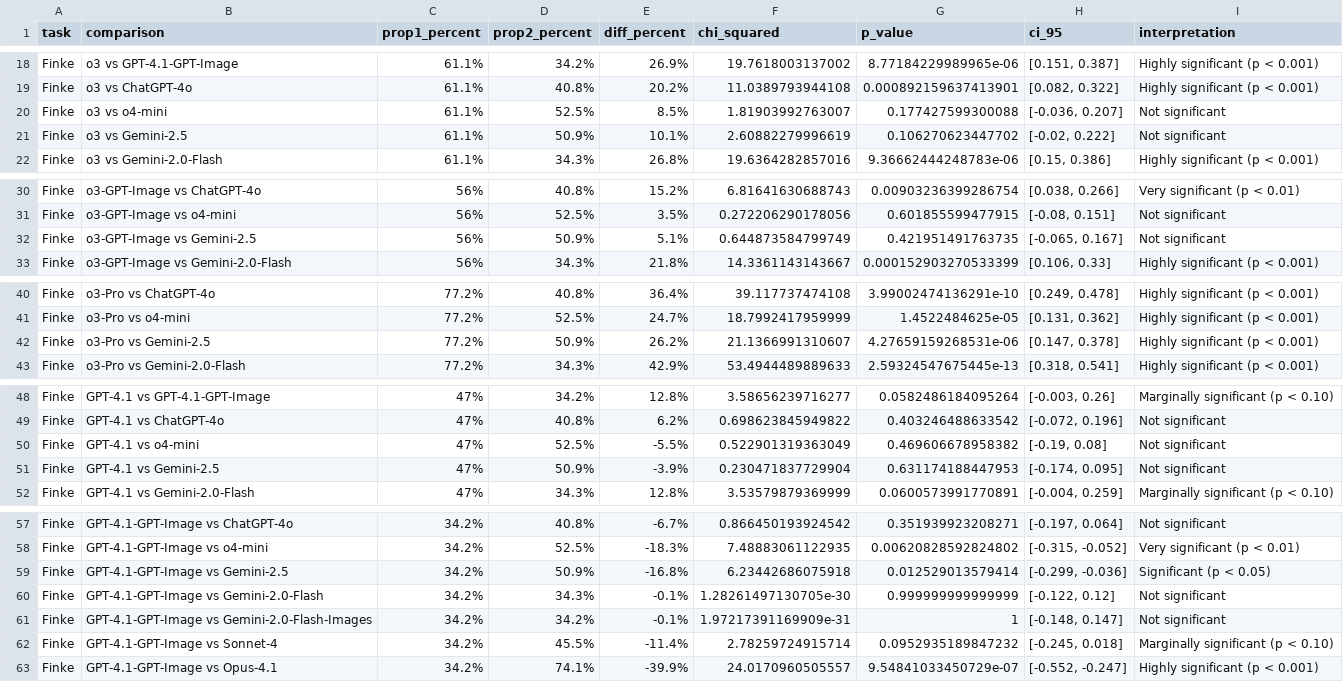
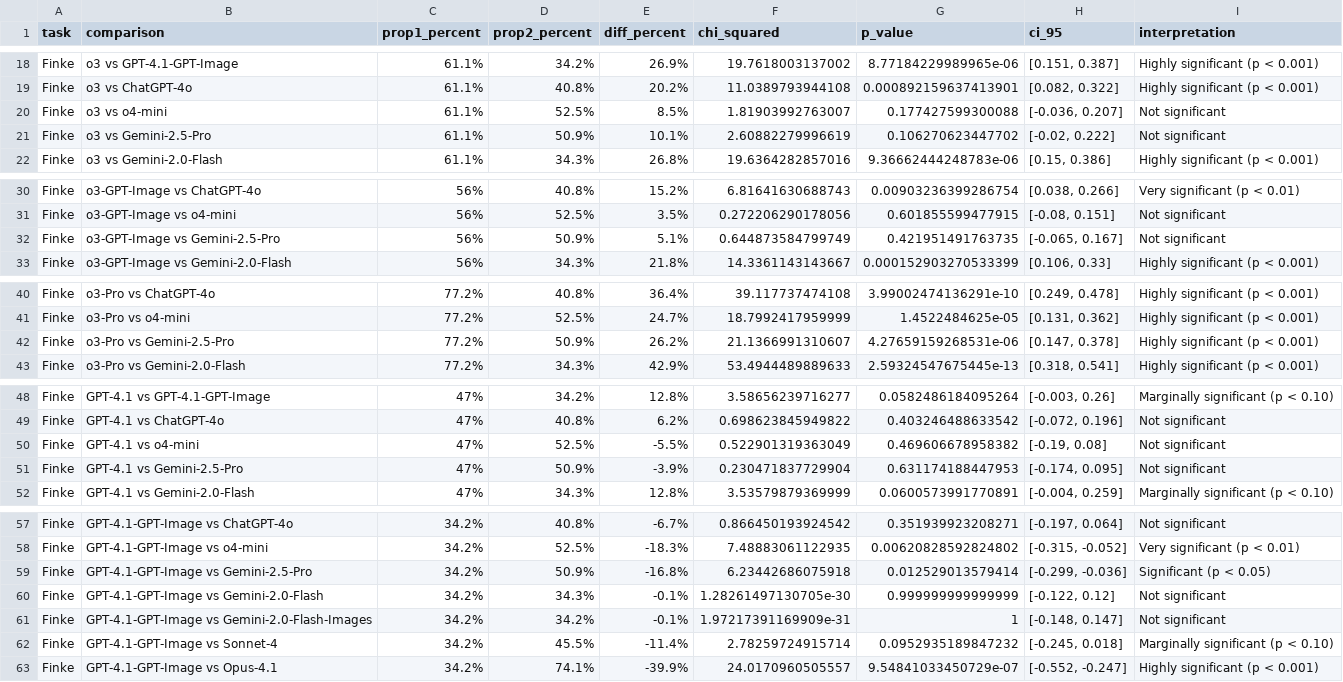
Before and after one commit to subjectivitylab/artificial_phantasia, a CSV file: data_analysis/statistical_results/proportion_test_detailed_summary.csv, drawn as a sheet; only a part is shown, gaps mark what is left out; the diff covers the shown part only.

```diff
--- a/data_analysis/statistical_results/proportion_test_detailed_summary.csv
+++ b/data_analysis/statistical_results/proportion_test_detailed_summary.csv
@@ -20,3 +20,3 @@
 "Finke","o3 vs o4-mini","61.1%","52.5%","8.5%",1.81903992763007,0.177427599300088,"[-0.036, 0.207]","Not significant"
-"Finke","o3 vs Gemini-2.5","61.1%","50.9%","10.1%",2.60882279996619,0.106270623447702,"[-0.02, 0.222]","Not significant"
+"Finke","o3 vs Gemini-2.5-Pro","61.1%","50.9%","10.1%",2.60882279996619,0.106270623447702,"[-0.02, 0.222]","Not significant"
 "Finke","o3 vs Gemini-2.0-Flash","61.1%","34.3%","26.8%",19.6364282857016,9.36662444248783e-06,"[0.15, 0.386]","Highly significant (p < 0.001)"
@@ -31,3 +31,3 @@
 "Finke","o3-GPT-Image vs o4-mini","56%","52.5%","3.5%",0.272206290178056,0.601855599477915,"[-0.08, 0.151]","Not significant"
-"Finke","o3-GPT-Image vs Gemini-2.5","56%","50.9%","5.1%",0.644873584799749,0.421951491763735,"[-0.065, 0.167]","Not significant"
+"Finke","o3-GPT-Image vs Gemini-2.5-Pro","56%","50.9%","5.1%",0.644873584799749,0.421951491763735,"[-0.065, 0.167]","Not significant"
 "Finke","o3-GPT-Image vs Gemini-2.0-Flash","56%","34.3%","21.8%",14.3361143143667,0.000152903270533399,"[0.106, 0.33]","Highly significant (p < 0.001)"
@@ -41,3 +41,3 @@
 "Finke","o3-Pro vs o4-mini","77.2%","52.5%","24.7%",18.7992417959999,1.4522484625e-05,"[0.131, 0.362]","Highly significant (p < 0.001)"
-"Finke","o3-Pro vs Gemini-2.5","77.2%","50.9%","26.2%",21.1366991310607,4.27659159268531e-06,"[0.147, 0.378]","Highly significant (p < 0.001)"
+"Finke","o3-Pro vs Gemini-2.5-Pro","77.2%","50.9%","26.2%",21.1366991310607,4.27659159268531e-06,"[0.147, 0.378]","Highly significant (p < 0.001)"
 "Finke","o3-Pro vs Gemini-2.0-Flash","77.2%","34.3%","42.9%",53.4944489889633,2.59324547675445e-13,"[0.318, 0.541]","Highly significant (p < 0.001)"
@@ -50,3 +50,3 @@
 "Finke","GPT-4.1 vs o4-mini","47%","52.5%","-5.5%",0.522901319363049,0.469606678958382,"[-0.19, 0.08]","Not significant"
-"Finke","GPT-4.1 vs Gemini-2.5","47%","50.9%","-3.9%",0.230471837729904,0.631174188447953,"[-0.174, 0.095]","Not significant"
+"Finke","GPT-4.1 vs Gemini-2.5-Pro","47%","50.9%","-3.9%",0.230471837729904,0.631174188447953,"[-0.174, 0.095]","Not significant"
 "Finke","GPT-4.1 vs Gemini-2.0-Flash","47%","34.3%","12.8%",3.53579879369999,0.0600573991770891,"[-0.004, 0.259]","Marginally significant (p < 0.10)"
@@ -58,3 +58,3 @@
 "Finke","GPT-4.1-GPT-Image vs o4-mini","34.2%","52.5%","-18.3%",7.48883061122935,0.00620828592824802,"[-0.315, -0.052]","Very significant (p < 0.01)"
-"Finke","GPT-4.1-GPT-Image vs Gemini-2.5","34.2%","50.9%","-16.8%",6.23442686075918,0.012529013579414,"[-0.299, -0.036]","Significant (p < 0.05)"
+"Finke","GPT-4.1-GPT-Image vs Gemini-2.5-Pro","34.2%","50.9%","-16.8%",6.23442686075918,0.012529013579414,"[-0.299, -0.036]","Significant (p < 0.05)"
 "Finke","GPT-4.1-GPT-Image vs Gemini-2.0-Flash","34.2%","34.3%","-0.1%",1.28261497130705e-30,0.999999999999999,"[-0.122, 0.12]","Not significant"
```
Also changed, not shown: 34 edited cells elsewhere in this file, data_analysis/statistical_results/proportion_test_results.csv, 5 other files.
